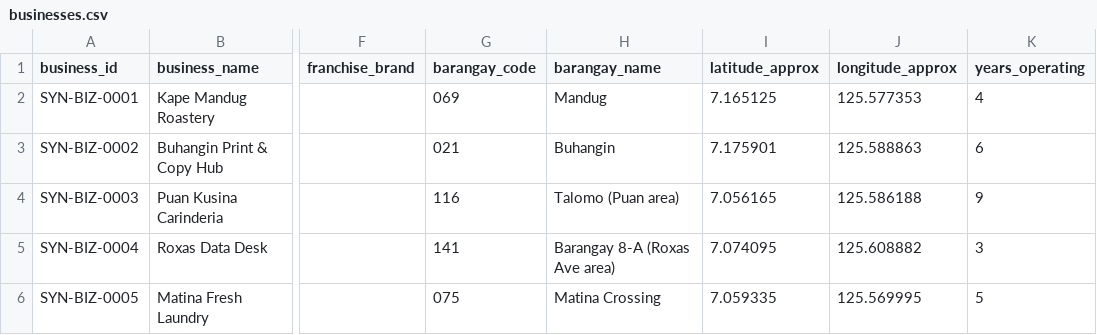
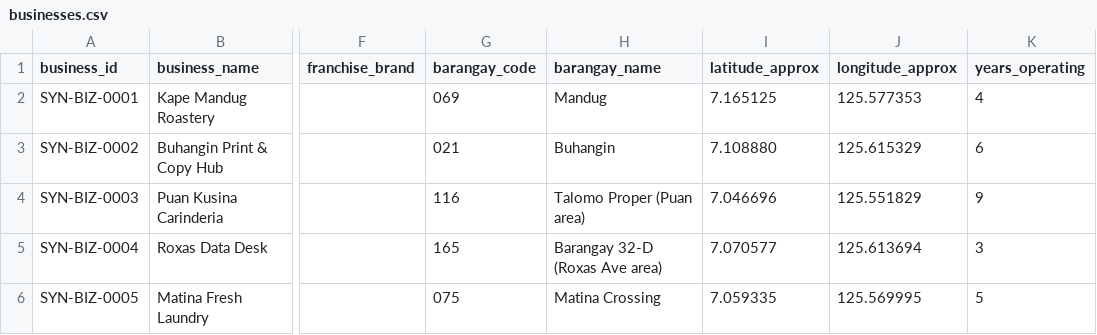
Before and after one commit to cialibron/TanawKita, a CSV file: simulation-data/businesses.csv, drawn as a sheet; only a part is shown, gaps mark what is left out; the diff names each change by its address in the sheet, - before the commit and + after, or states it on an @@ line.

```diff
--- a/simulation-data/businesses.csv
+++ b/simulation-data/businesses.csv
-I3 (latitude_approx): 7.175901
+I3 (latitude_approx): 7.108880
-J3 (longitude_approx): 125.588863
+J3 (longitude_approx): 125.615329
-H4 (barangay_name): Talomo (Puan area)
+H4 (barangay_name): Talomo Proper (Puan area)
-I4 (latitude_approx): 7.056165
+I4 (latitude_approx): 7.046696
-J4 (longitude_approx): 125.586188
+J4 (longitude_approx): 125.551829
-G5 (barangay_code): 141
+G5 (barangay_code): 165
-H5 (barangay_name): Barangay 8-A (Roxas Ave area)
+H5 (barangay_name): Barangay 32-D (Roxas Ave area)
-I5 (latitude_approx): 7.074095
+I5 (latitude_approx): 7.070577
-J5 (longitude_approx): 125.608882
+J5 (longitude_approx): 125.613694
```
Also changed, not shown: 2 other files.
